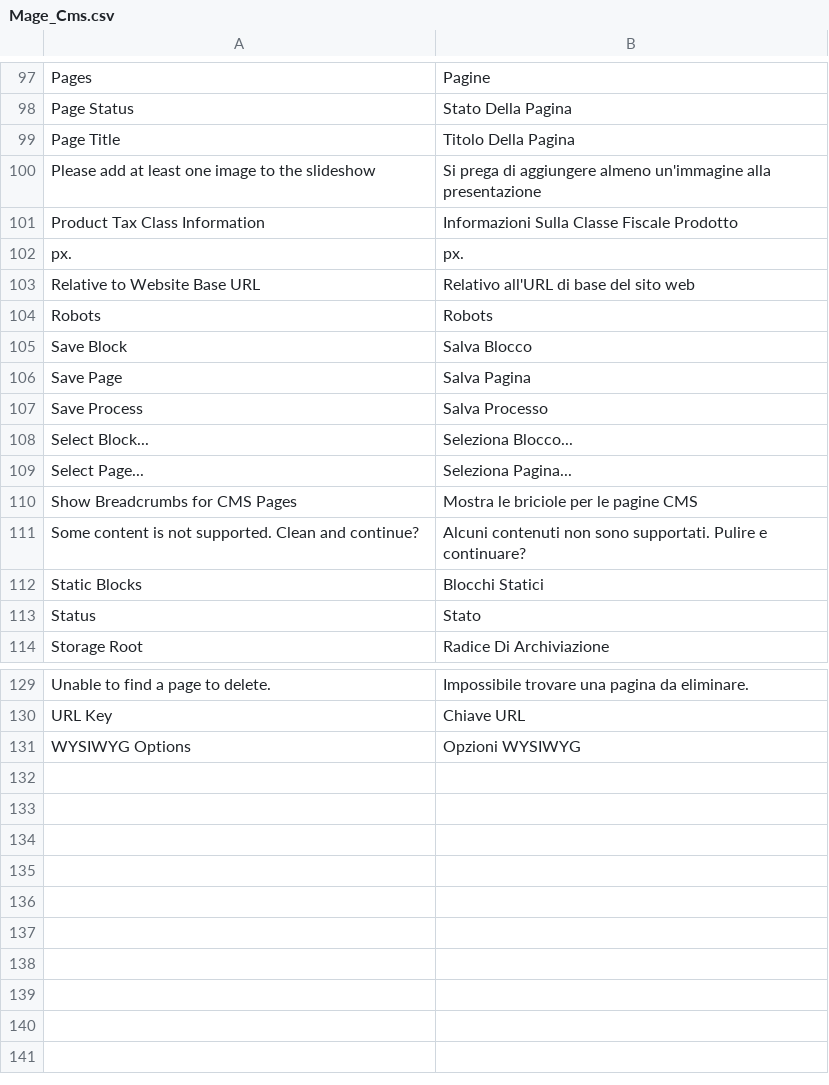
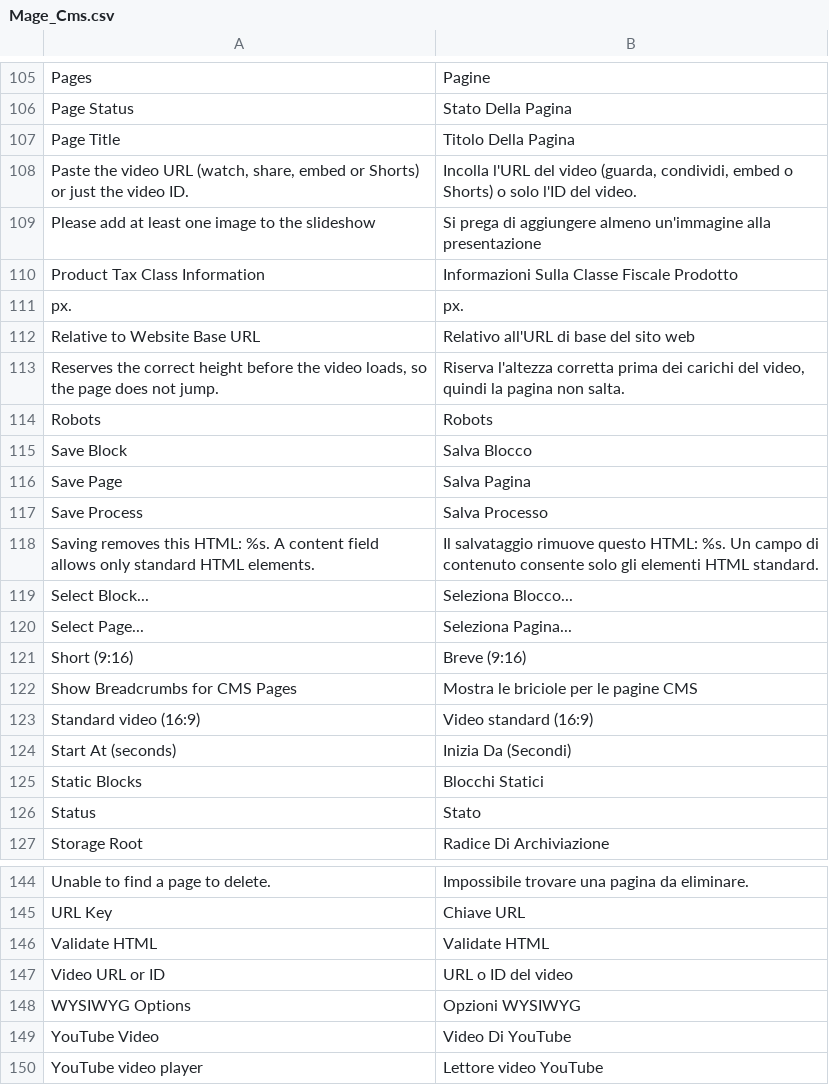
Before and after one commit to MahoCommerce/maho-language-it_IT, a CSV file: app/locale/it_IT/Mage_Cms.csv, drawn as a sheet; only a part is shown, gaps mark what is left out; removed rows and columns are numbered as before the commit, all else as after; the diff covers the shown part only; the diff names each change by its address in the sheet, - before the commit and + after, or states it on an @@ line.

```diff
--- a/app/locale/it_IT/Mage_Cms.csv
+++ b/app/locale/it_IT/Mage_Cms.csv
+row 108: Paste the video URL (watch, share, embed or Shorts) or just the video ID. | Incolla l'URL del video (guarda, condividi, embed o Shorts) o solo l'ID del video.
+row 113: Reserves the correct height before the video loads, so the page does not jump. | Riserva l'altezza corretta prima dei carichi del video, quindi la pagina non salta.
+row 118: Saving removes this HTML: %s. A content field allows only standard HTML elements. | Il salvataggio rimuove questo HTML: %s. Un campo di contenuto consente solo gli elementi HTML standard.
+row 121: Short (9:16) | Breve (9:16)
-row 111: Some content is not supported. Clean and continue? | Alcuni contenuti non sono supportati. Pulire e continuare?
+row 123: Standard video (16:9) | Video standard (16:9)
+row 124: Start At (seconds) | Inizia Da (Secondi)
+row 146: Validate HTML | Validate HTML
+row 147: Video URL or ID | URL o ID del video
+row 149: YouTube Video | Video Di YouTube
+row 150: YouTube video player | Lettore video YouTube
```
Also changed, not shown: 10 added rows elsewhere in this file, app/locale/it_IT/Mage_Adminhtml.csv, app/locale/it_IT/Mage_Catalog.csv, 33 other files.
